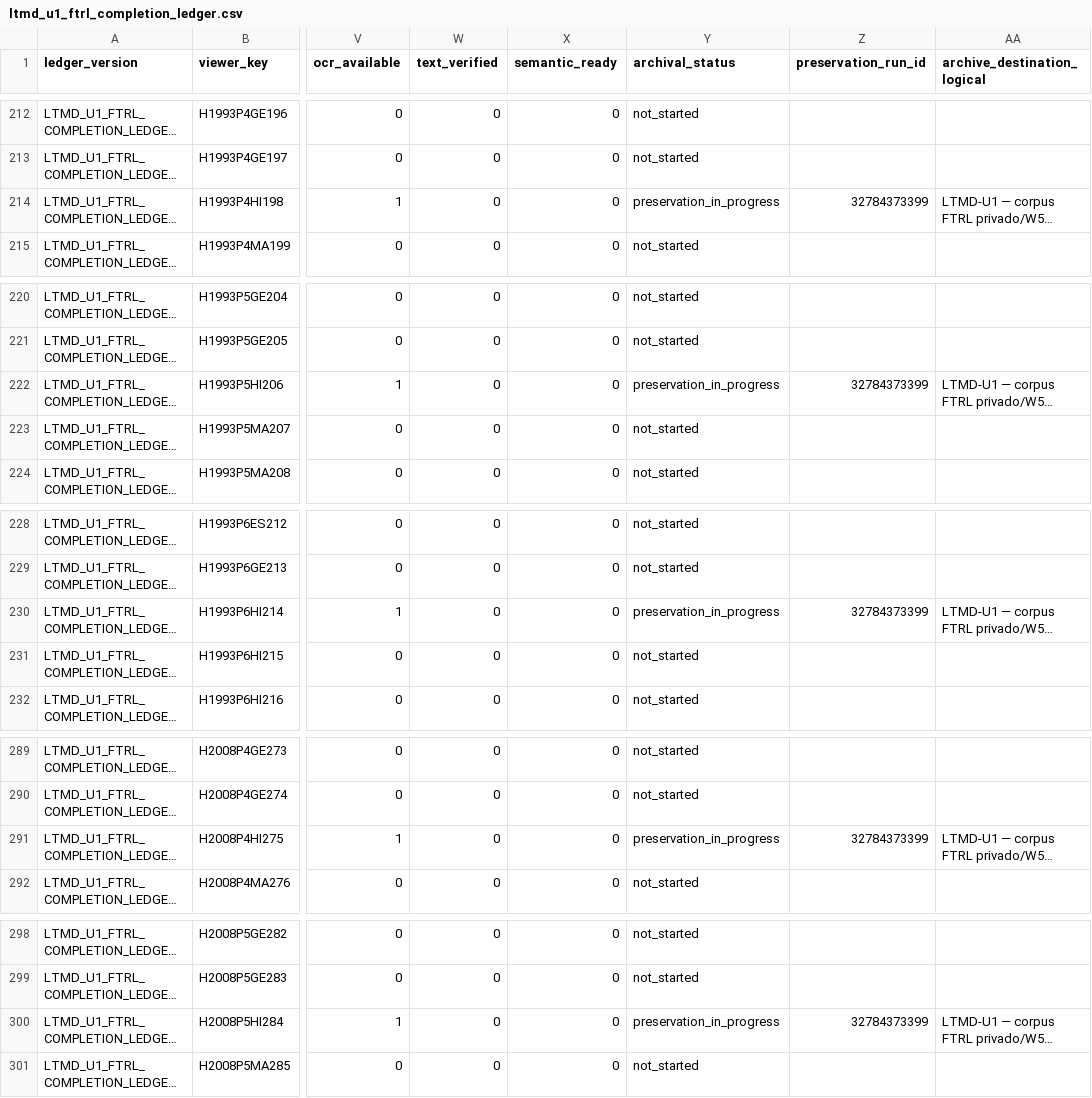
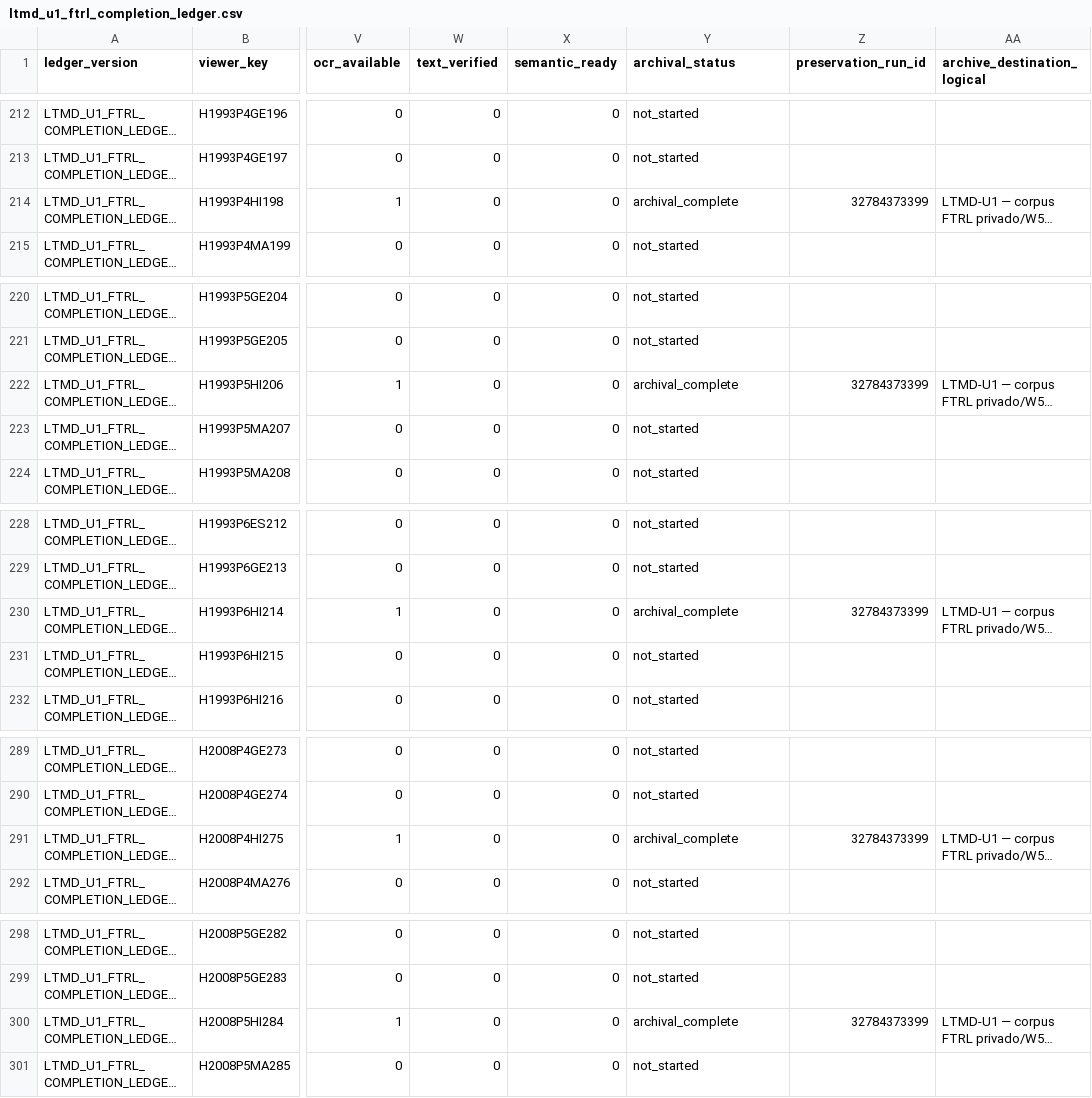
Before and after one commit to fersandovalgtz/libro-texto-mexicano-digital, a CSV file: data/research/ltmd_u1_ftrl_completion_ledger.csv, drawn as a sheet; only a part is shown, gaps mark what is left out; long unchanged cells end in …; the diff covers the shown part only; the diff names each change by its address in the sheet, - before the commit and + after, or states it on an @@ line.

Commit message:
Preservation: cerrar W5 y fijar canon total GitHub ↔ Drive
* Preservation: mark W5 archival complete

* Preservation: record verified W5 archival closure

* Preservation: add total GitHub-Drive continuity canon

* Preservation: require total project archival symbiosis

* Preservation: validate total archive canon and W5 closure

* CI: validate total preservation canon

* CI ledger: support preservation branches and W5 closure

* FTRL: generate exhaustive U1 completion ledger 0.2

* Preservation: accept storage contract 0.2 in private canon gate

* Preservation: align total-canon phrase check

---------

Co-authored-by: github-actions[bot] <41898282+github-actions[bot]@users.noreply.github.com>

```diff
--- a/data/research/ltmd_u1_ftrl_completion_ledger.csv
+++ b/data/research/ltmd_u1_ftrl_completion_ledger.csv
-Y214 (archival_status): preservation_in_progress
+Y214 (archival_status): archival_complete
-Y222 (archival_status): preservation_in_progress
+Y222 (archival_status): archival_complete
-Y230 (archival_status): preservation_in_progress
+Y230 (archival_status): archival_complete
-Y291 (archival_status): preservation_in_progress
+Y291 (archival_status): archival_complete
-Y300 (archival_status): preservation_in_progress
+Y300 (archival_status): archival_complete
```
Also changed, not shown: 13 edited cells elsewhere in this file, 9 other files.
